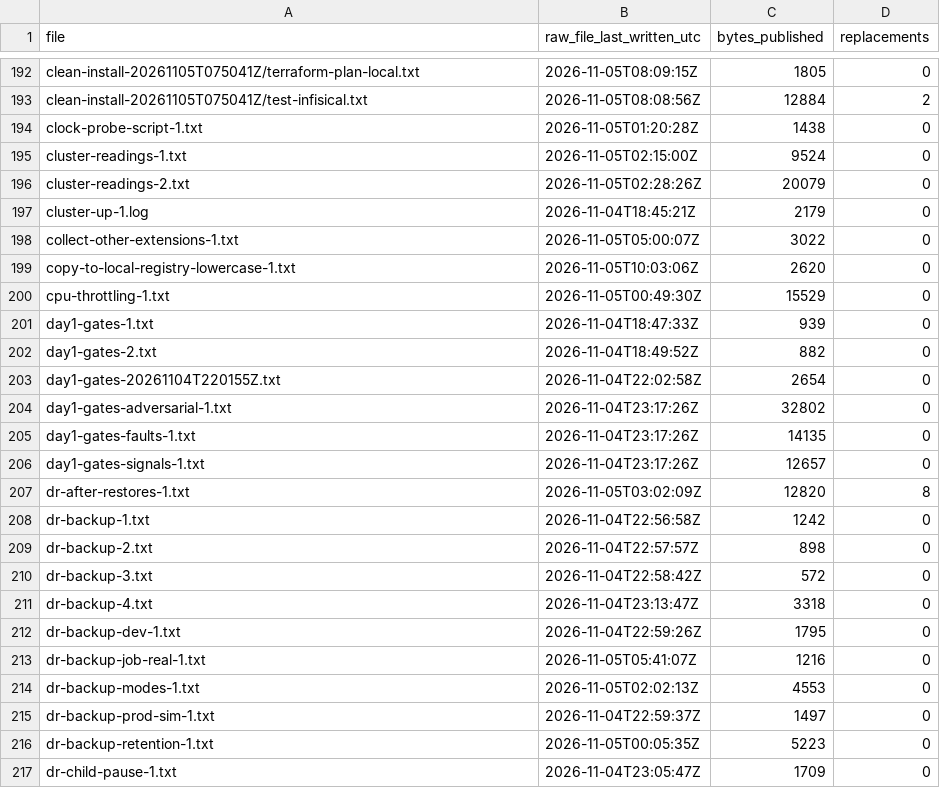
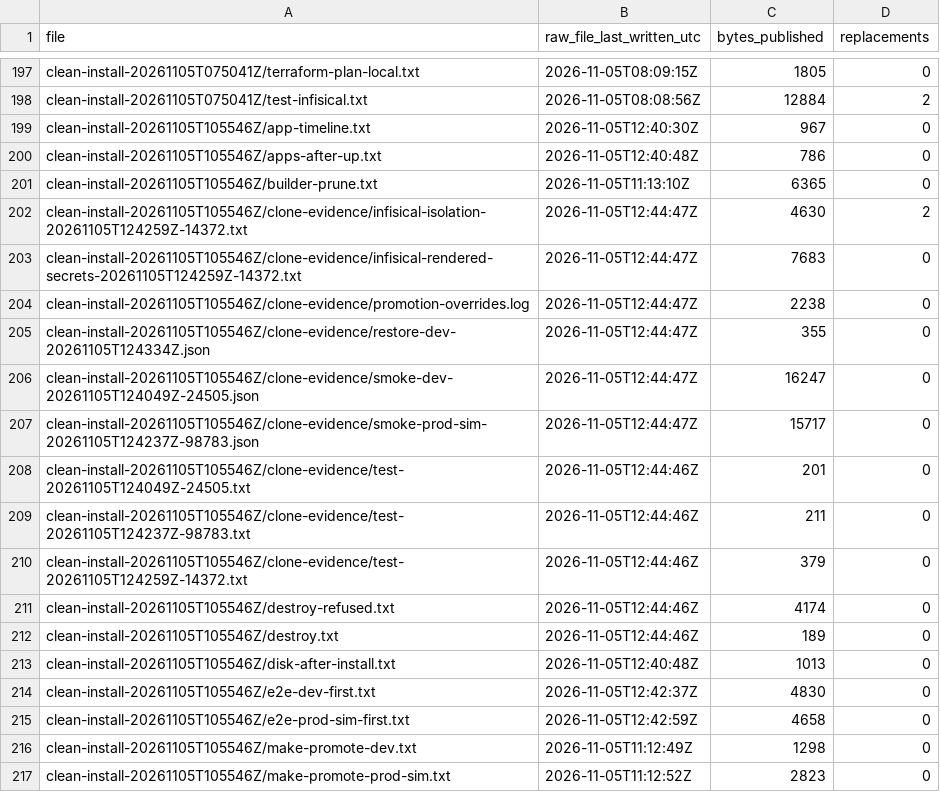
Before and after one commit to BereketAbera/plane-platform, a TSV file: docs/evidence/runs/MANIFEST.tsv, drawn as a sheet; only a part is shown, gaps mark what is left out; the shorter side is filled out with more unchanged rows; the diff covers the shown part only; the diff names each change by its address in the sheet, - before the commit and + after, or states it on an @@ line.

Commit message:
docs(evidence): publish the cold install and its restore

```diff
--- a/docs/evidence/runs/MANIFEST.tsv
+++ b/docs/evidence/runs/MANIFEST.tsv
+row 199: clean-install-20261105T105546Z/app-timeline.txt | 2026-11-05T12:40:30Z | 967 | 0
+row 200: clean-install-20261105T105546Z/apps-after-up.txt | 2026-11-05T12:40:48Z | 786 | 0
+row 201: clean-install-20261105T105546Z/builder-prune.txt | 2026-11-05T11:13:10Z | 6365 | 0
+row 202: clean-install-20261105T105546Z/clone-evidence/infisical-isolation-20261105T124259Z-14372.txt | 2026-11-05T12:44:47Z | 4630 | 2
+row 203: clean-install-20261105T105546Z/clone-evidence/infisical-rendered-secrets-20261105T124259Z-14372.txt | 2026-11-05T12:44:47Z | 7683 | 0
+row 204: clean-install-20261105T105546Z/clone-evidence/promotion-overrides.log | 2026-11-05T12:44:47Z | 2238 | 0
+row 205: clean-install-20261105T105546Z/clone-evidence/restore-dev-20261105T124334Z.json | 2026-11-05T12:44:47Z | 355 | 0
+row 206: clean-install-20261105T105546Z/clone-evidence/smoke-dev-20261105T124049Z-24505.json | 2026-11-05T12:44:47Z | 16247 | 0
+row 207: clean-install-20261105T105546Z/clone-evidence/smoke-prod-sim-20261105T124237Z-98783.json | 2026-11-05T12:44:47Z | 15717 | 0
+row 208: clean-install-20261105T105546Z/clone-evidence/test-20261105T124049Z-24505.txt | 2026-11-05T12:44:46Z | 201 | 0
+row 209: clean-install-20261105T105546Z/clone-evidence/test-20261105T124237Z-98783.txt | 2026-11-05T12:44:46Z | 211 | 0
+row 210: clean-install-20261105T105546Z/clone-evidence/test-20261105T124259Z-14372.txt | 2026-11-05T12:44:46Z | 379 | 0
+row 211: clean-install-20261105T105546Z/destroy-refused.txt | 2026-11-05T12:44:46Z | 4174 | 0
+row 212: clean-install-20261105T105546Z/destroy.txt | 2026-11-05T12:44:46Z | 189 | 0
+row 213: clean-install-20261105T105546Z/disk-after-install.txt | 2026-11-05T12:40:48Z | 1013 | 0
+row 214: clean-install-20261105T105546Z/e2e-dev-first.txt | 2026-11-05T12:42:37Z | 4830 | 0
+row 215: clean-install-20261105T105546Z/e2e-prod-sim-first.txt | 2026-11-05T12:42:59Z | 4658 | 0
+row 216: clean-install-20261105T105546Z/make-promote-dev.txt | 2026-11-05T11:12:49Z | 1298 | 0
+row 217: clean-install-20261105T105546Z/make-promote-prod-sim.txt | 2026-11-05T11:12:52Z | 2823 | 0
```
Also changed, not shown: 30 added rows elsewhere in this file, 49 other files.
